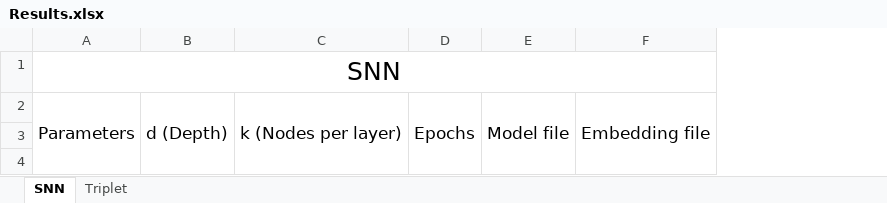
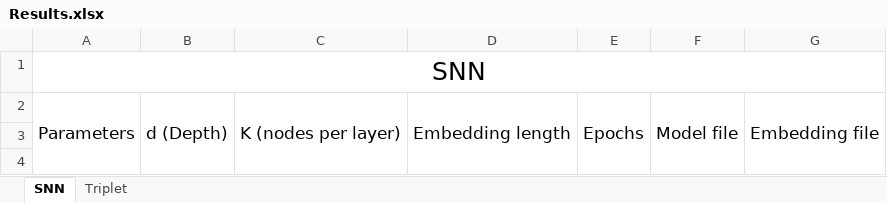
Before and after one commit to Dweepa/ItsAllInTheGenes, an Excel workbook: Results/Results.xlsx, sheet SNN, drawn as a sheet; only a part is shown; values as stored, in another font and other column widths than the file's, no borders; removed rows and columns are numbered as before the commit, all else as after; the diff names each change by its address in the sheet, - before the commit and + after, or states it on an @@ line.

```diff
--- a/Results/Results.xlsx (sheet SNN)
+++ b/Results/Results.xlsx (sheet SNN)
-column C, row 2: k (Nodes per layer)
+column C, row 2: K (nodes per layer)
+column D, row 2: Embedding length
```
Also changed, not shown: sheet Triplet, Naming convention.xlsx, 3 other files.
